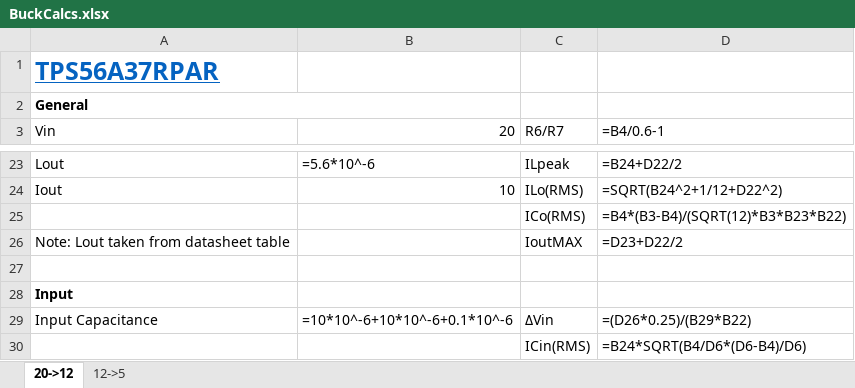
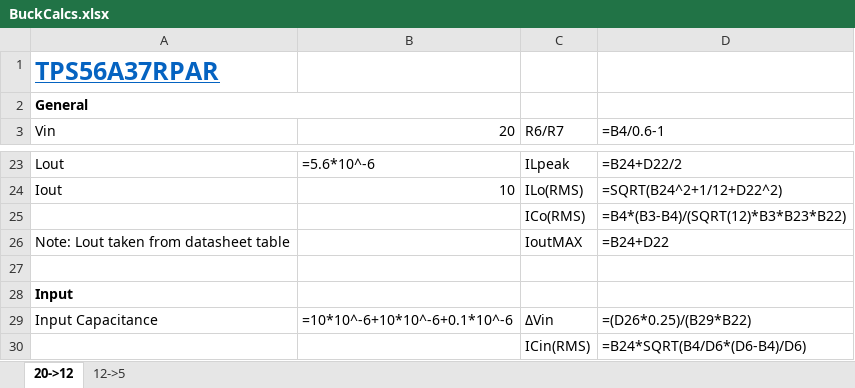
Before and after one commit to lhr-solar/USBCPowerPCB, an Excel workbook: BuckCalcs.xlsx, sheet 20->12, drawn as a sheet; only a part is shown, gaps mark what is left out; values as stored, in another font and other column widths than the file's, no borders; formulas are shown in place of their values; charts and pictures and conditional formats not drawn; the diff names each change by its address in the sheet, - before the commit and + after, or states it on an @@ line.

Commit message:
almost done w/ schematic, just need to finish footprint assignment (make sure buck converter components are correctly chosen and there aren't caps that need to be different and stuff)

```diff
--- a/BuckCalcs.xlsx (sheet 20->12)
+++ b/BuckCalcs.xlsx (sheet 20->12)
-D26 (=B4/0.6-1): =D23+D22/2
+D26 (=B4/0.6-1): =B24+D22
```
Also changed, not shown: charts or pictures, 13 other files.
